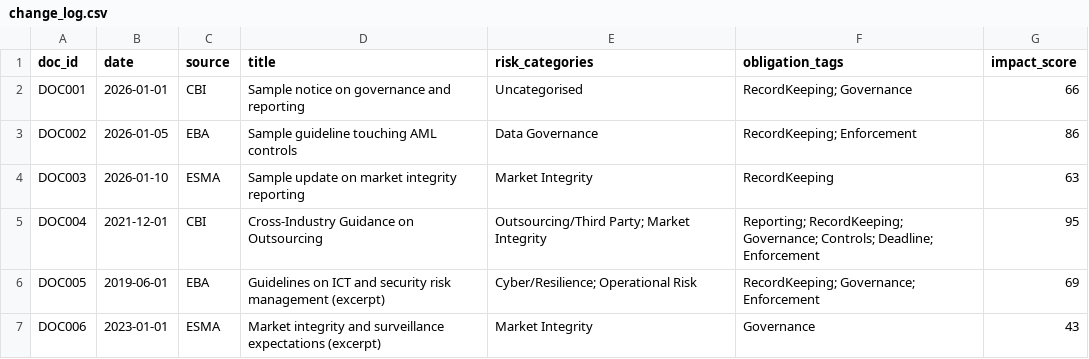
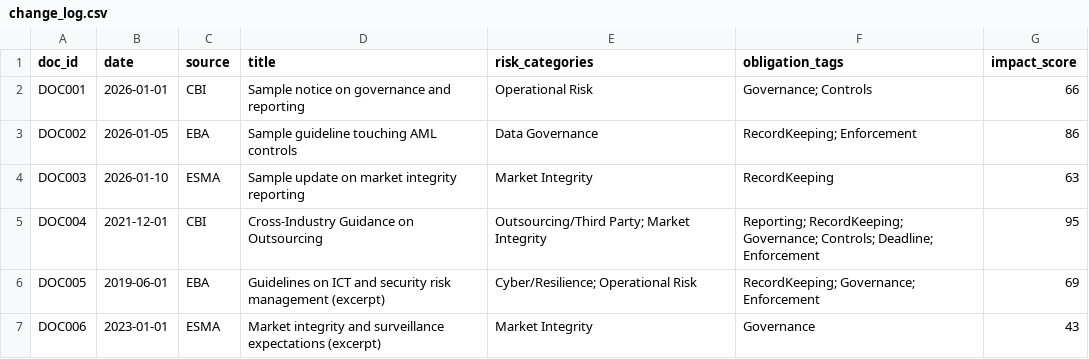
Before and after one commit to eoghaingilleran/regpulse-regulatory-risk-tracker, a CSV file: outputs/change_log.csv, drawn as a sheet.

Commit message:
Replace DOC001 sample with real CBI governance excerpt

```diff
--- a/outputs/change_log.csv
+++ b/outputs/change_log.csv
@@ -1,3 +1,3 @@
 "doc_id","date","source","title","risk_categories","obligation_tags","impact_score"
-"DOC001","2026-01-01","CBI","Sample notice on governance and reporting","Uncategorised","RecordKeeping; Governance",66
+"DOC001","2026-01-01","CBI","Sample notice on governance and reporting","Operational Risk","Governance; Controls",66
 "DOC002","2026-01-05","EBA","Sample guideline touching AML controls","Data Governance","RecordKeeping; Enforcement",86
```
Also changed, not shown: 1 other file.
